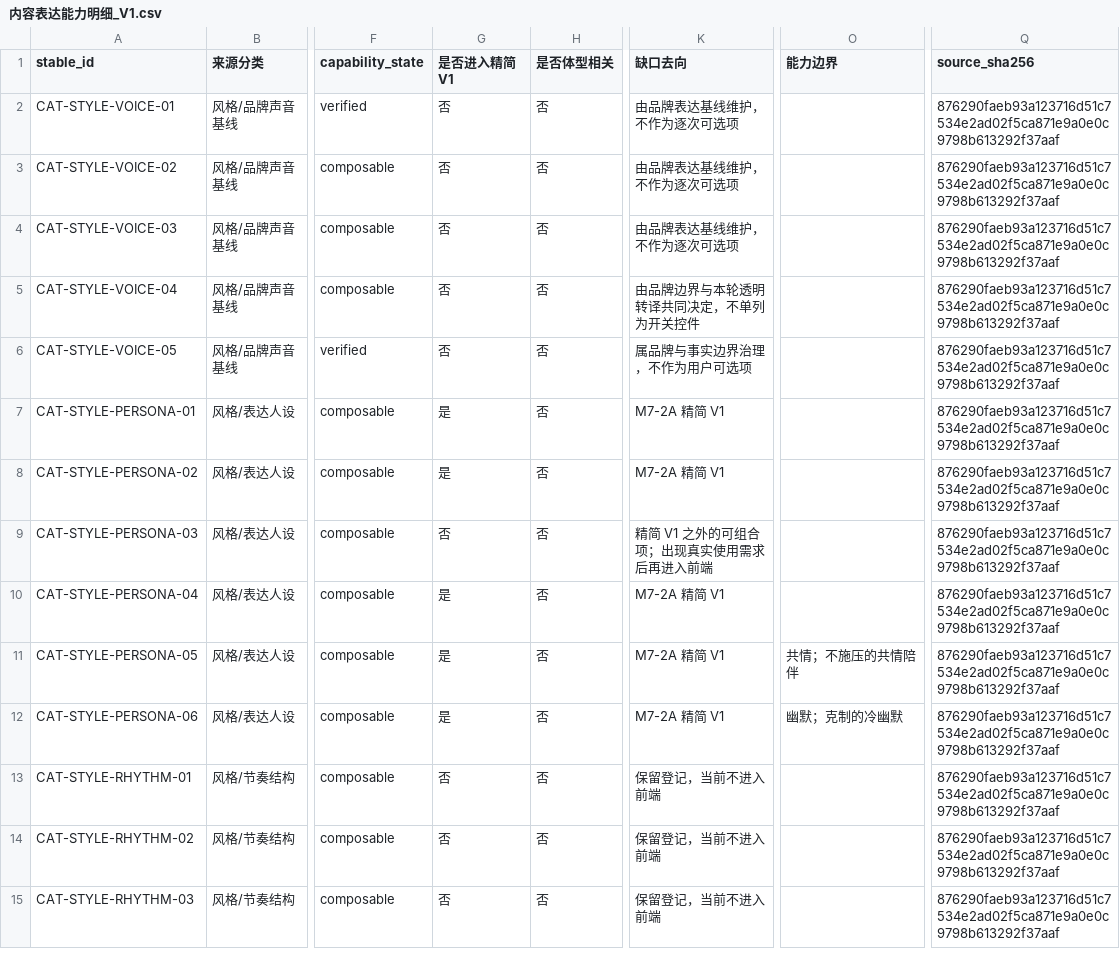
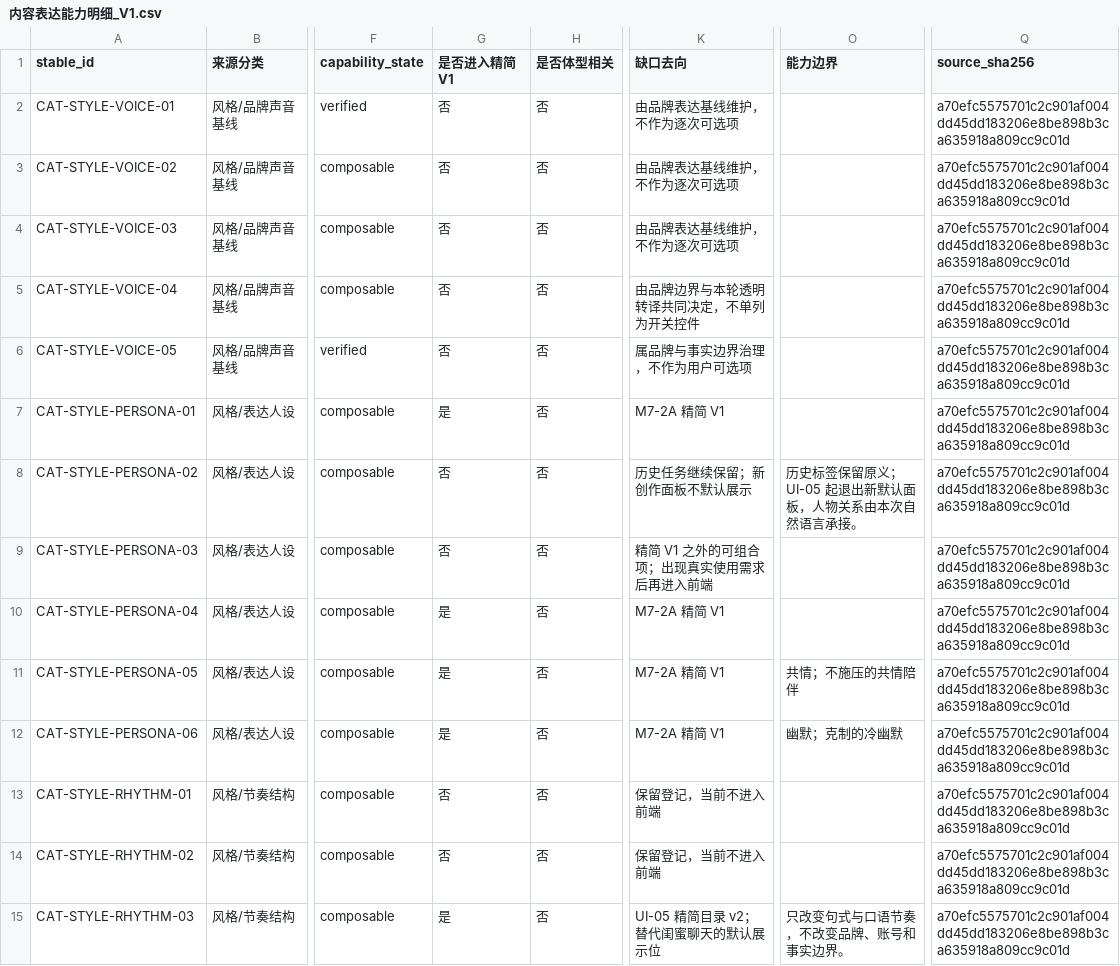
Before and after one commit to andyan77/diyu-formal-init, a CSV file: docs/能力资产台账/内容表达能力明细_V1.csv, drawn as a sheet; only a part is shown, gaps mark what is left out; the diff covers the shown part only; the diff names each change by its address in the sheet, - before the commit and + after, or states it on an @@ line.

```diff
--- a/docs/能力资产台账/内容表达能力明细_V1.csv
+++ b/docs/能力资产台账/内容表达能力明细_V1.csv
-Q2:Q15 (source_sha256): 876290faeb93a123716d51c7534e2ad02f5ca871e9a0e0c9798b613292f37aaf
+Q2:Q15 (source_sha256): a70efc5575701c2c901af004dd45dd183206e8be898b3ca635918a809cc9c01d
-G8 (是否进入精简V1): 是
+G8 (是否进入精简V1): 否
-K8 (缺口去向): M7-2A 精简 V1
+K8 (缺口去向): 历史任务继续保留；新创作面板不默认展示
-O8 (能力边界): (empty)
+O8 (能力边界): 历史标签保留原义；UI-05 起退出新默认面板，人物关系由本次自然语言承接。
-G15 (是否进入精简V1): 否
+G15 (是否进入精简V1): 是
-K15 (缺口去向): 保留登记，当前不进入前端
+K15 (缺口去向): UI-05 精简目录 v2；替代闺蜜聊天的默认展示位
-O15 (能力边界): (empty)
+O15 (能力边界): 只改变句式与口语节奏，不改变品牌、账号和事实边界。
```
Also changed, not shown: 105 edited cells elsewhere in this file, 48 other files.
